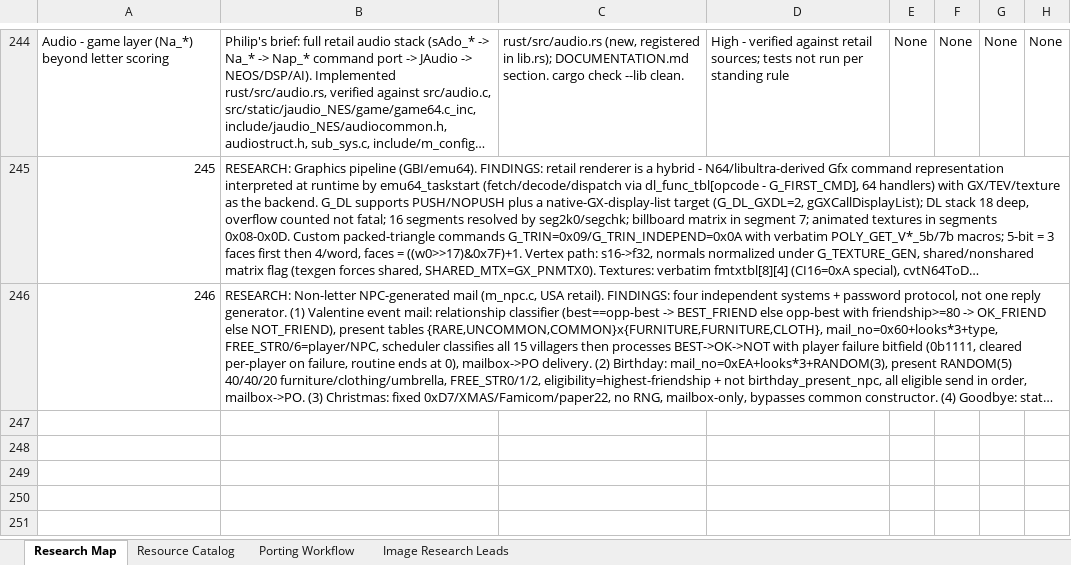
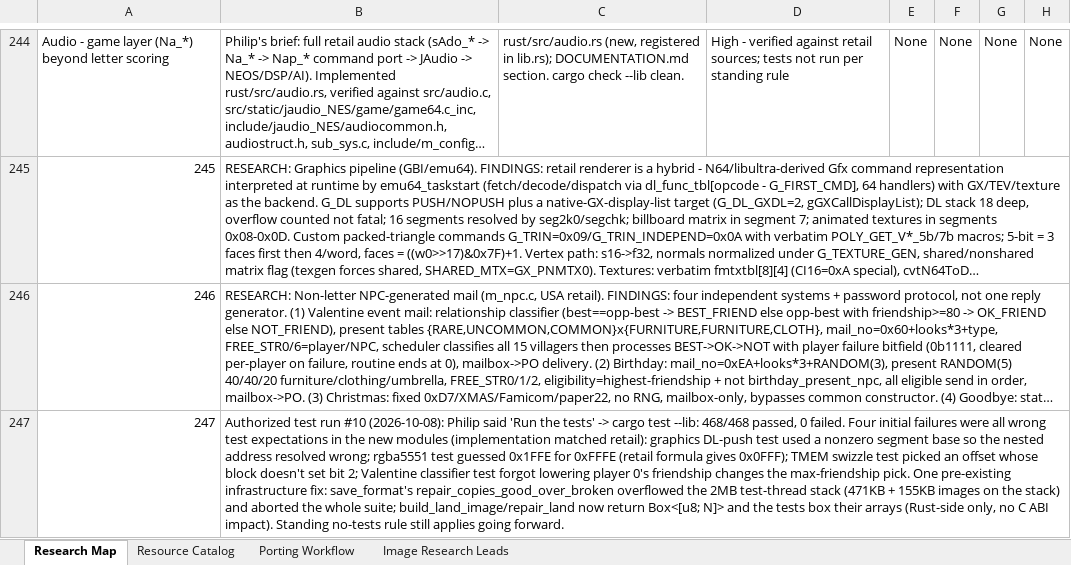
Before and after one commit to himan1372/rustimal-crossing, an Excel workbook: gamedb_research.xlsx, sheet Research Map, drawn as a sheet; only a part is shown, gaps mark what is left out; long unchanged cells end in …; values as stored, in another font and other column widths than the file's, no borders; the diff names each change by its address in the sheet, - before the commit and + after, or states it on an @@ line.

Commit message:
Tests: fix 4 wrong expectations + box save_format images (468/468)
- 4 failures were wrong test expectations, implementation unchanged:
  graphics DL-push segment base, rgba5551(0xFFFE)=0x0FFF,
  TMEM swizzle block-bit case, Valentine max-friendship pick.
- save_format: build_land_image/repair_land return Box<[u8; N]>;
  tests box their arrays. Fixes a 2MB test-thread stack overflow
  that aborted the whole suite. Rust-side only, no C ABI impact.
- Workbook row 247: authorized test run #10.

```diff
--- a/gamedb_research.xlsx (sheet Research Map)
+++ b/gamedb_research.xlsx (sheet Research Map)
+row 247: 247 | Authorized test run #10 (2026-10-08): Philip said 'Run the tests' -> cargo test --lib: 468/468 passed, 0 failed. Four initial failures were all wrong test expectations in the new modules (implementation matched retail): graphics DL-push test used a nonzero segment base so the nested address resolved wrong; rgba5551 test guessed 0x1FFE for 0xFFFE (retail formula gives 0x0FFF); TMEM swizzle test picked an offset whose block doesn't set bit 2; Valentine classifier test forgot lowering player 0's friendship changes the max-friendship pick. One pre-existing infrastructure fix: save_format's repair_copies_good_over_broken overflowed the 2MB test-thread stack (471KB + 155KB images on the stack) and aborted the whole suite; build_land_image/repair_land now return Box<[u8; N]> and the tests box their arrays (Rust-side only, no C ABI impact). Standing no-tests rule still applies going forward.
```
Also changed, not shown: 4 other files.
